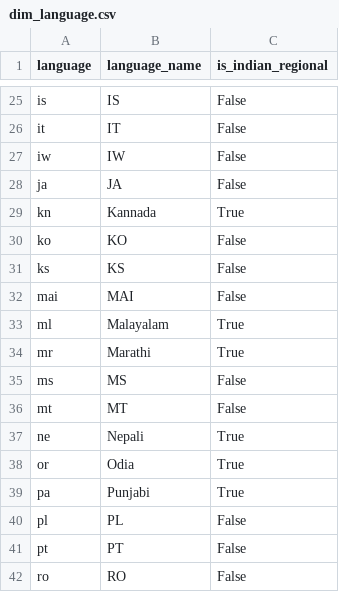
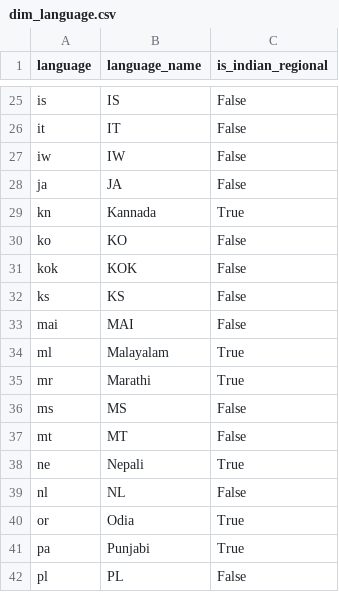
Before and after one commit to kammala-kalyan/YouTube-Trends-Intelligence, a CSV file: data/model/dim_language.csv, drawn as a sheet; only a part is shown, gaps mark what is left out; the shorter side is filled out with more unchanged rows; the diff names each change by its address in the sheet, - before the commit and + after, or states it on an @@ line.

```diff
--- a/data/model/dim_language.csv
+++ b/data/model/dim_language.csv
+row 31: kok | KOK | False
+row 39: nl | NL | False
```
Also changed, not shown: data/model/dim_date.csv, data/model/fact_keyword_opportunity.csv, 14 other files.
